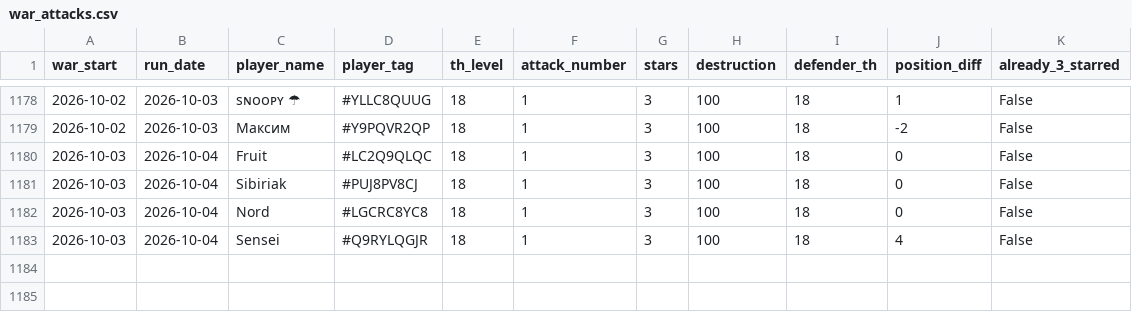
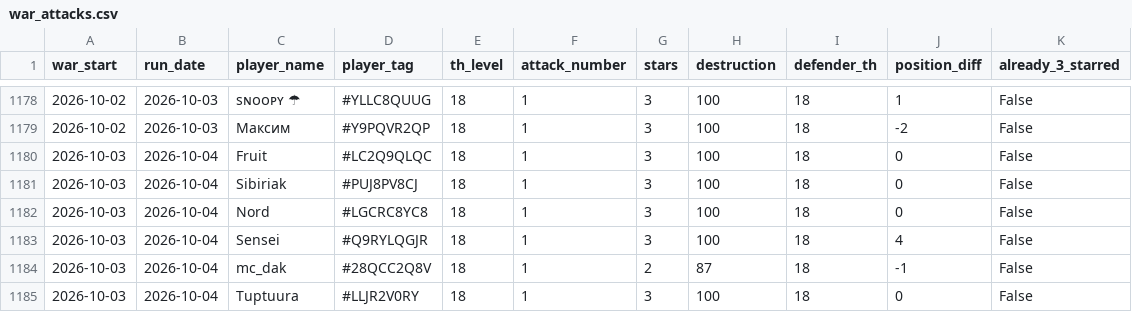
Before and after one commit to irisMoonwhisper/clash-of-clansh-scripts, a CSV file: war_attacks.csv, drawn as a sheet; only a part is shown, gaps mark what is left out.

```diff
--- a/war_attacks.csv
+++ b/war_attacks.csv
@@ -1183 +1183,3 @@ war_start;run_date;player_name;player_tag;th_level;attack_number;stars;destructi
 2026-10-03;2026-10-04;Sensei;#Q9RYLQGJR;18;1;3;100;18;4;False
+2026-10-03;2026-10-04;mc_dak;#28QCC2Q8V;18;1;2;87;18;-1;False
+2026-10-03;2026-10-04;Tuptuura;#LLJR2V0RY;18;1;3;100;18;0;False
```
Also changed, not shown: war_defenses.csv.
